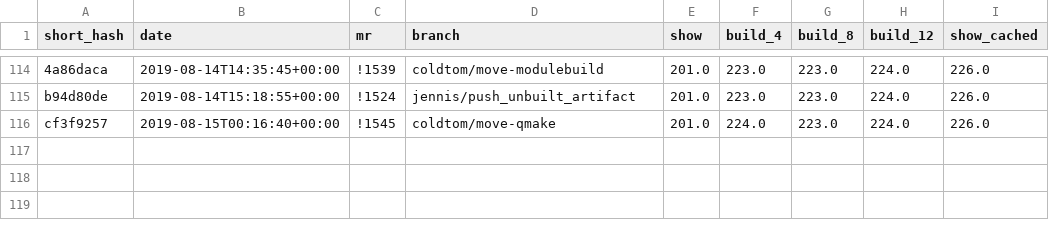
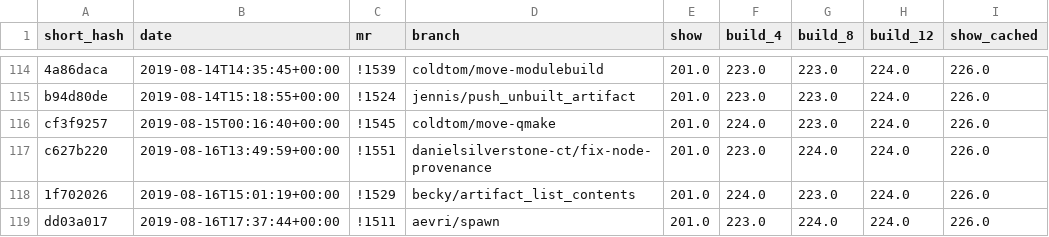
Before and after one commit to james-ennis/bst-benchmarks-notebooks, a CSV file: memory_results.csv, drawn as a sheet; only a part is shown, gaps mark what is left out.

```diff
--- a/memory_results.csv
+++ b/memory_results.csv
@@ -116 +116,4 @@ b94d80de,2019-08-14T15:18:55+00:00,!1524,jennis/push_unbuilt_artifact,201.0,223.
 cf3f9257,2019-08-15T00:16:40+00:00,!1545,coldtom/move-qmake,201.0,224.0,223.0,224.0,226.0
+c627b220,2019-08-16T13:49:59+00:00,!1551,danielsilverstone-ct/fix-node-provenance,201.0,223.0,224.0,224.0,226.0
+1f702026,2019-08-16T15:01:19+00:00,!1529,becky/artifact_list_contents,201.0,224.0,223.0,224.0,226.0
+dd03a017,2019-08-16T17:37:44+00:00,!1511,aevri/spawn,201.0,223.0,224.0,224.0,226.0
```
Also changed, not shown: time_results.csv.
